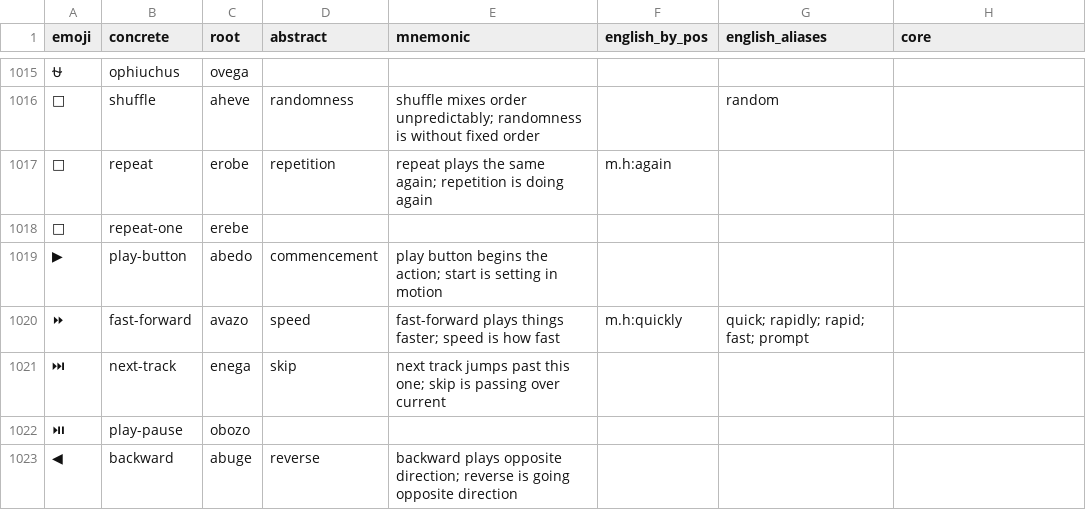
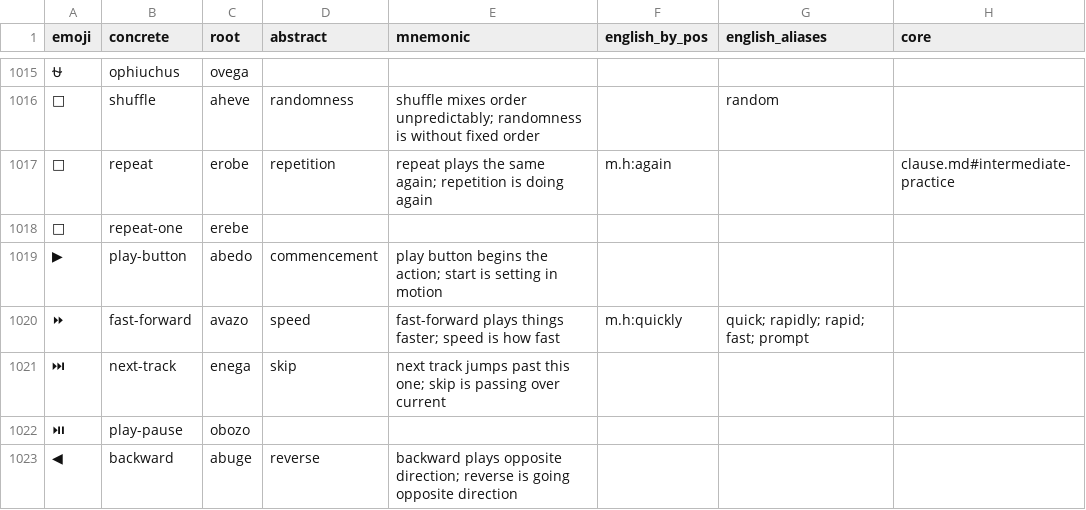
Before and after one commit to humblevladimirthegreat/clarity-language, a CSV file: data/lexicon-published.csv, drawn as a sheet; only a part is shown, gaps mark what is left out; the diff covers the shown part only.

```diff
--- a/data/lexicon-published.csv
+++ b/data/lexicon-published.csv
@@ -1016,3 +1016,3 @@ emoji,concrete,root,abstract,mnemonic,english_by_pos,english_aliases,core
 🔀,shuffle,aheve,randomness,shuffle mixes order unpredictably; randomness is without fixed order,,random,
-🔁,repeat,erobe,repetition,repeat plays the same again; repetition is doing again,m.h:again,,
+🔁,repeat,erobe,repetition,repeat plays the same again; repetition is doing again,m.h:again,,clause.md#intermediate-practice
 🔂,repeat-one,erebe,,,,,
```
Also changed, not shown: 6 edited cells elsewhere in this file, 1 other file.
